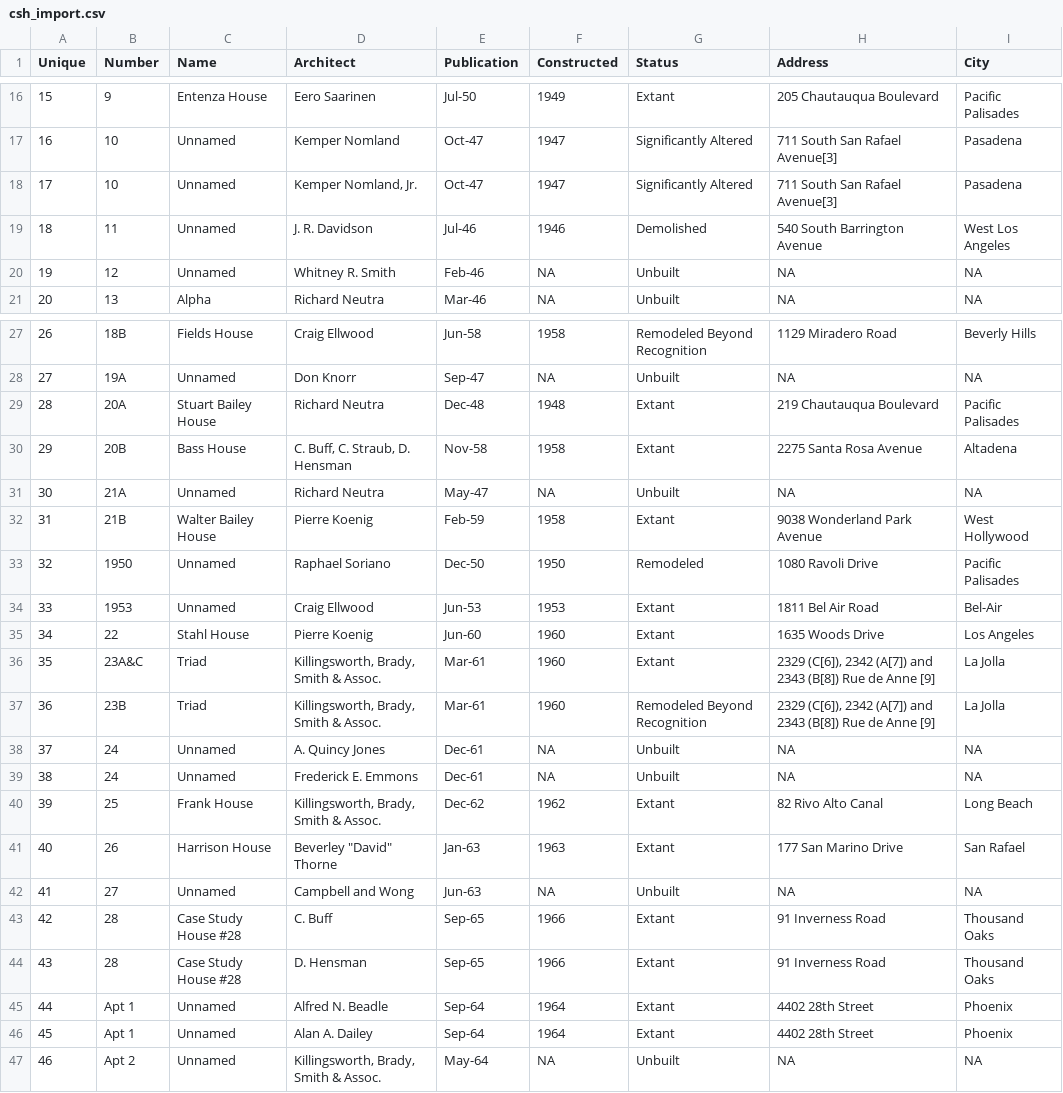
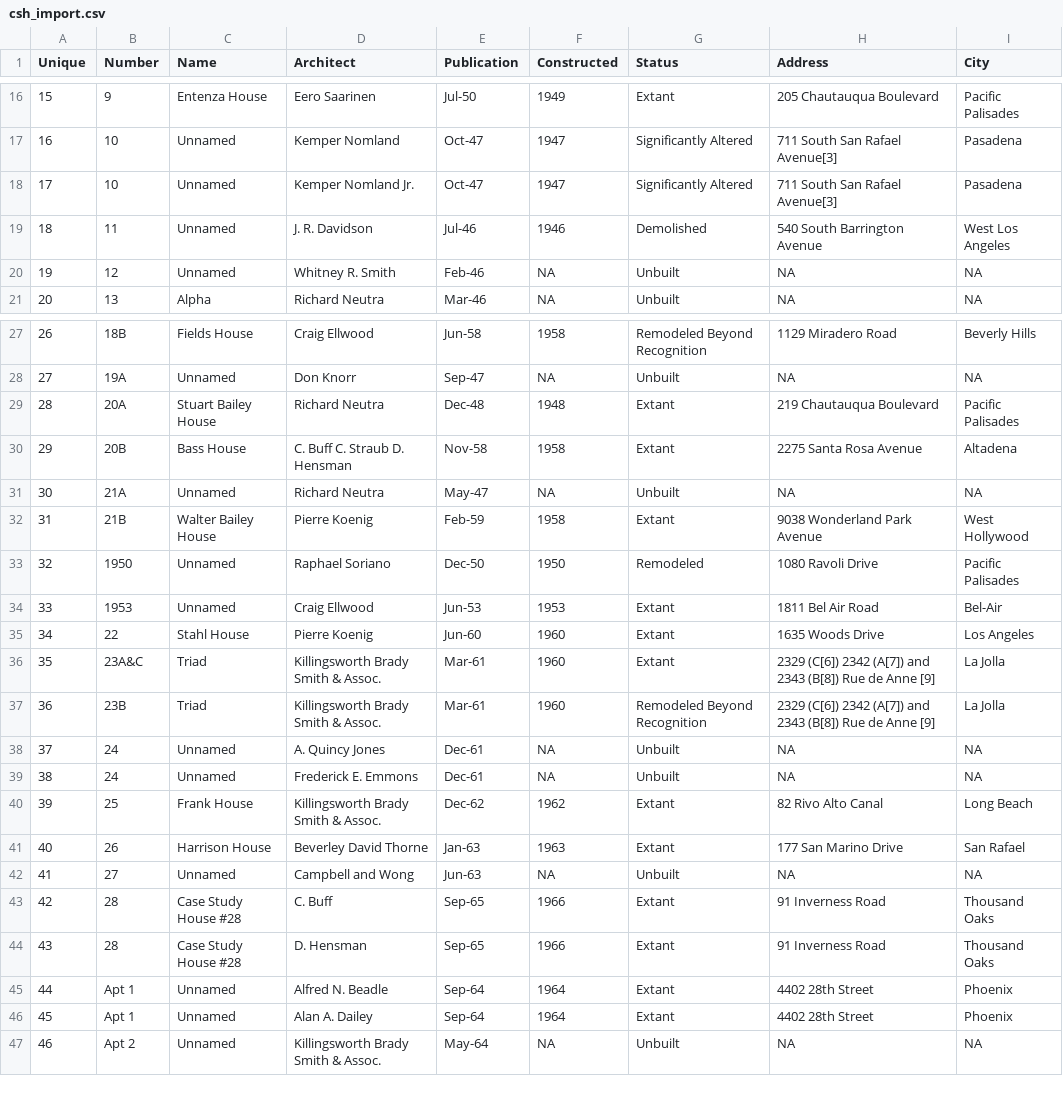
Before and after one commit to bill-felix/manlike-fox, a CSV file: csh_import.csv, drawn as a sheet; only a part is shown, gaps mark what is left out; the diff names each change by its address in the sheet, - before the commit and + after, or states it on an @@ line.

Commit message:
round_four

```diff
--- a/csh_import.csv
+++ b/csh_import.csv
-D18 (Architect): Kemper Nomland, Jr.
+D18 (Architect): Kemper Nomland Jr.
-D30 (Architect): C. Buff, C. Straub, D. Hensman
+D30 (Architect): C. Buff C. Straub D. Hensman
-D36:D37 (Architect): Killingsworth, Brady, Smith & Assoc.
+D36:D37 (Architect): Killingsworth Brady Smith & Assoc.
-H36:H37 (Address): 2329 (C[6]), 2342 (A[7])…
+H36:H37 (Address): 2329 (C[6]) 2342 (A[7])…
-D40 (Architect): Killingsworth, Brady, Smith & Assoc.
+D40 (Architect): Killingsworth Brady Smith & Assoc.
-D41 (Architect): Beverley "David" Thorne
+D41 (Architect): Beverley David Thorne
-D47 (Architect): Killingsworth, Brady, Smith & Assoc.
+D47 (Architect): Killingsworth Brady Smith & Assoc.
```
